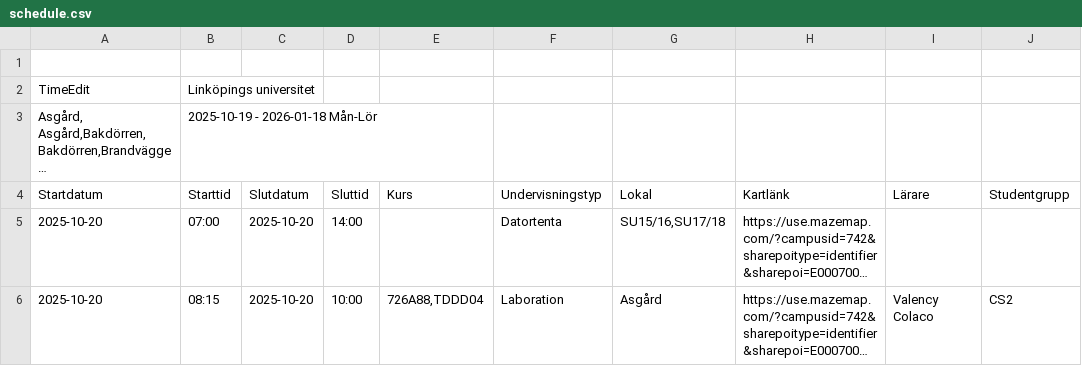
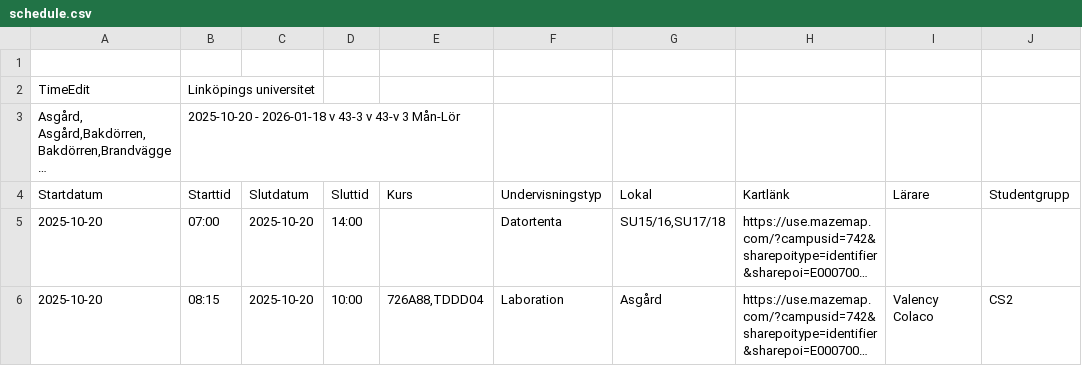
Before and after one commit to saltlakrits/saltlakrits.github.io, a CSV file: data/schedule.csv, drawn as a sheet; only a part is shown; long unchanged cells end in …; the diff names each change by its address in the sheet, - before the commit and + after, or states it on an @@ line.

```diff
--- a/data/schedule.csv
+++ b/data/schedule.csv
-B3 (Starttid): 2025-10-19 - 2026-01-18 Mån-Lör
+B3 (Starttid): 2025-10-20 - 2026-01-18 v 43-3 v 43-v 3 Mån-Lör
```
